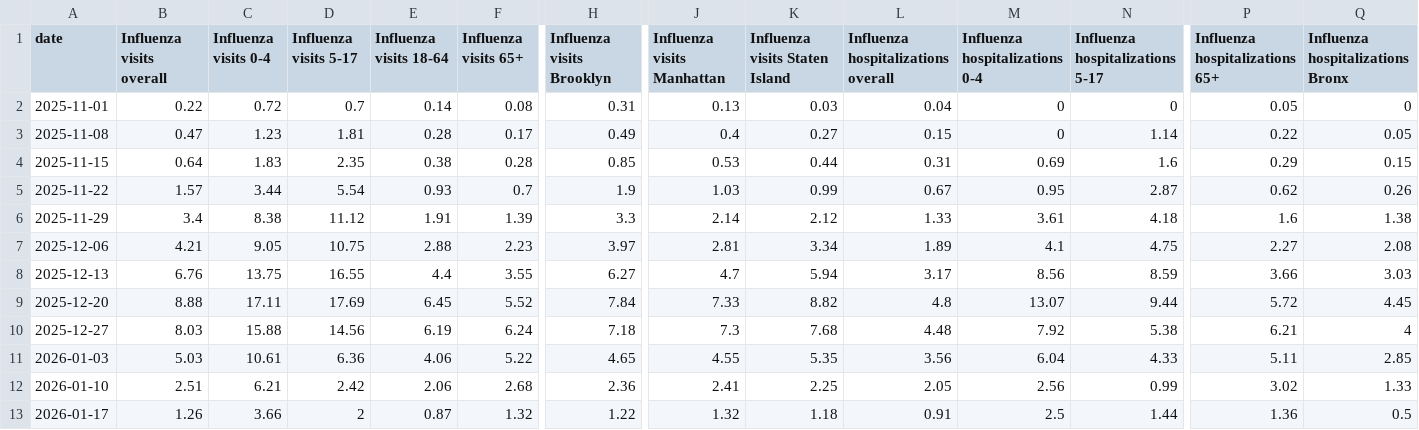
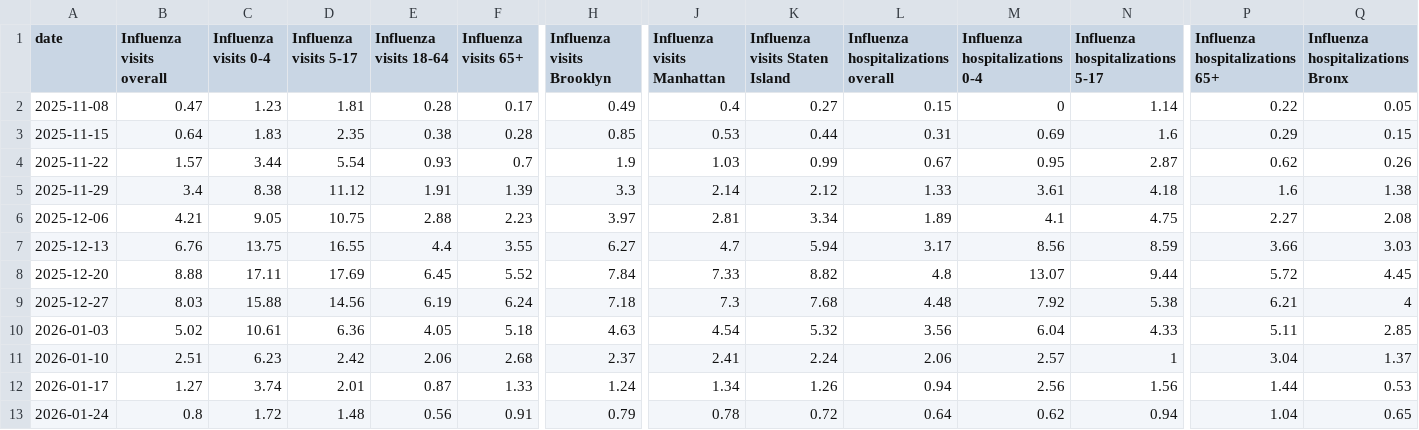
Before and after one commit to nychealth/respiratory-illness-data, a CSV file: data/ED_data_influenza.csv, drawn as a sheet; only a part is shown, gaps mark what is left out; removed rows and columns are numbered as before the commit, all else as after; rows hold the shown columns only; the diff covers the shown part only; the diff names each change by its address in the sheet, - before the commit and + after, or states it on an @@ line.

```diff
--- a/data/ED_data_influenza.csv
+++ b/data/ED_data_influenza.csv
-row 2: 2025-11-01 | 0.22 | 0.72 | 0.7 | 0.14 | 0.08 | 0.31 | 0.13 | 0.03 | 0.04 | 0 | 0 | 0.05 | 0
-B10 (Influenza visits overall): 5.03
+B10 (Influenza visits overall): 5.02
-E10 (Influenza visits 18-64): 4.06
+E10 (Influenza visits 18-64): 4.05
-F10 (Influenza visits 65+): 5.22
+F10 (Influenza visits 65+): 5.18
-H10 (Influenza visits Brooklyn): 4.65
+H10 (Influenza visits Brooklyn): 4.63
-J10 (Influenza visits Manhattan): 4.55
+J10 (Influenza visits Manhattan): 4.54
-K10 (Influenza visits Staten Island): 5.35
+K10 (Influenza visits Staten Island): 5.32
-C11 (Influenza visits 0-4): 6.21
+C11 (Influenza visits 0-4): 6.23
-H11 (Influenza visits Brooklyn): 2.36
+H11 (Influenza visits Brooklyn): 2.37
-K11 (Influenza visits Staten Island): 2.25
+K11 (Influenza visits Staten Island): 2.24
-L11: 2.05
+L11: 2.06
-M11 (Influenza hospitalizations 0-4): 2.56
+M11 (Influenza hospitalizations 0-4): 2.57
-N11 (Influenza hospitalizations 5-17): 0.99
+N11 (Influenza hospitalizations 5-17): 1
-P11 (Influenza hospitalizations 65+): 3.02
+P11 (Influenza hospitalizations 65+): 3.04
-Q11 (Influenza hospitalizations Bronx): 1.33
+Q11 (Influenza hospitalizations Bronx): 1.37
-B12 (Influenza visits overall): 1.26
+B12 (Influenza visits overall): 1.27
-C12 (Influenza visits 0-4): 3.66
+C12 (Influenza visits 0-4): 3.74
-D12 (Influenza visits 5-17): 2
+D12 (Influenza visits 5-17): 2.01
-F12 (Influenza visits 65+): 1.32
+F12 (Influenza visits 65+): 1.33
-H12 (Influenza visits Brooklyn): 1.22
+H12 (Influenza visits Brooklyn): 1.24
-J12 (Influenza visits Manhattan): 1.32
+J12 (Influenza visits Manhattan): 1.34
-K12 (Influenza visits Staten Island): 1.18
+K12 (Influenza visits Staten Island): 1.26
-L12: 0.91
+L12: 0.94
-M12 (Influenza hospitalizations 0-4): 2.5
+M12 (Influenza hospitalizations 0-4): 2.56
-N12 (Influenza hospitalizations 5-17): 1.44
+N12 (Influenza hospitalizations 5-17): 1.56
-P12 (Influenza hospitalizations 65+): 1.36
+P12 (Influenza hospitalizations 65+): 1.44
-Q12 (Influenza hospitalizations Bronx): 0.5
+Q12 (Influenza hospitalizations Bronx): 0.53
+row 13: 2026-01-24 | 0.8 | 1.72 | 1.48 | 0.56 | 0.91 | 0.79 | 0.78 | 0.72 | 0.64 | 0.62 | 0.94 | 1.04 | 0.65
```
Also changed, not shown: 4 edited cells elsewhere in this file, data/Case_data_RSV.csv, data/Case_data_influenza.csv, 11 other files.
